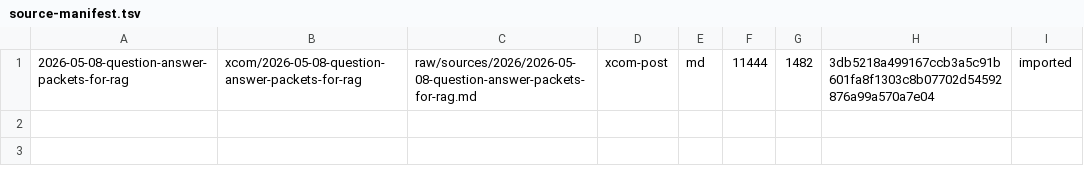
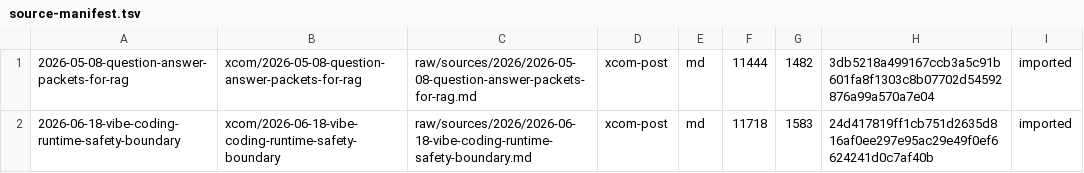
Before and after one commit to slee124565/my-llm-kb, a TSV file: raw/source-manifest.tsv, drawn as a sheet; the diff names each change by its address in the sheet, - before the commit and + after, or states it on an @@ line.

Commit message:
Ingest Vibe Coding runtime safety boundary

```diff
--- a/raw/source-manifest.tsv
+++ b/raw/source-manifest.tsv
+row 2: 2026-06-18-vibe-coding-runtime-safety-boundary | xcom/2026-06-18-vibe-coding-runtime-safety-boundary | raw/sources/2026/2026-06-18-vibe-coding-runtime-safety-boundary.md | xcom-post | md | 11718 | 1583 | 24d417819ff1cb751d2635d816af0ee297e95ac29e49f0ef6624241d0c7af40b | imported
```
Also changed, not shown: 8 other files.
